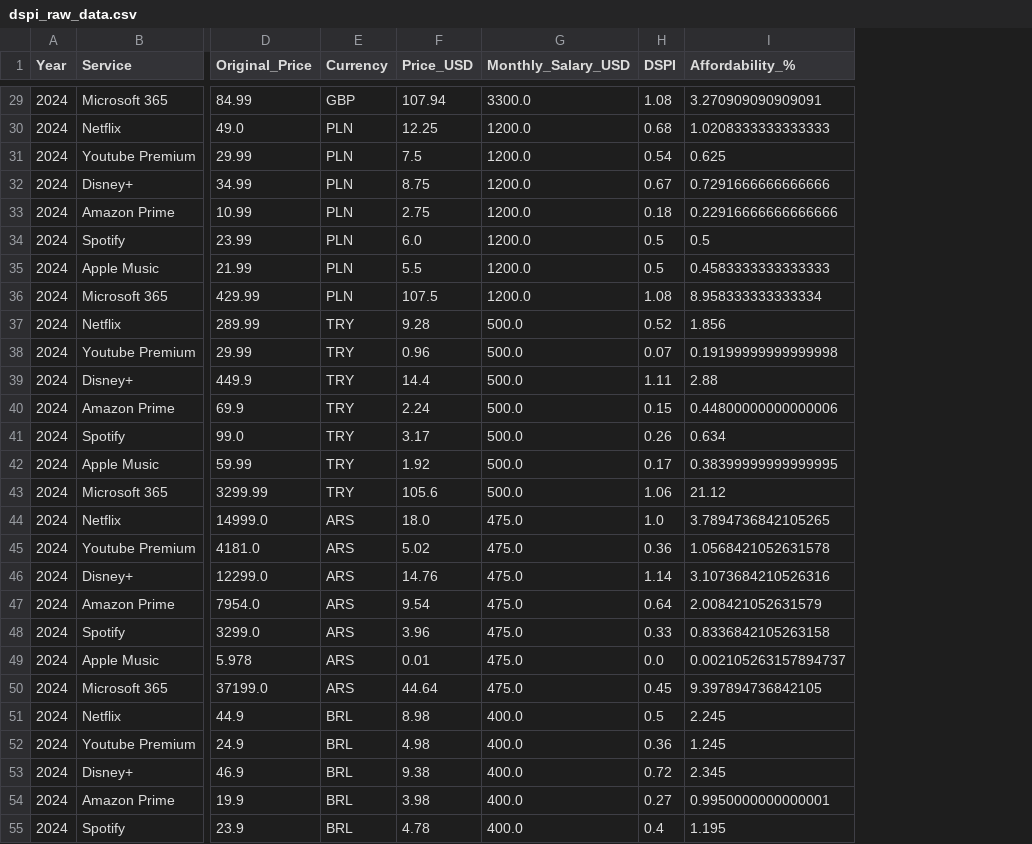
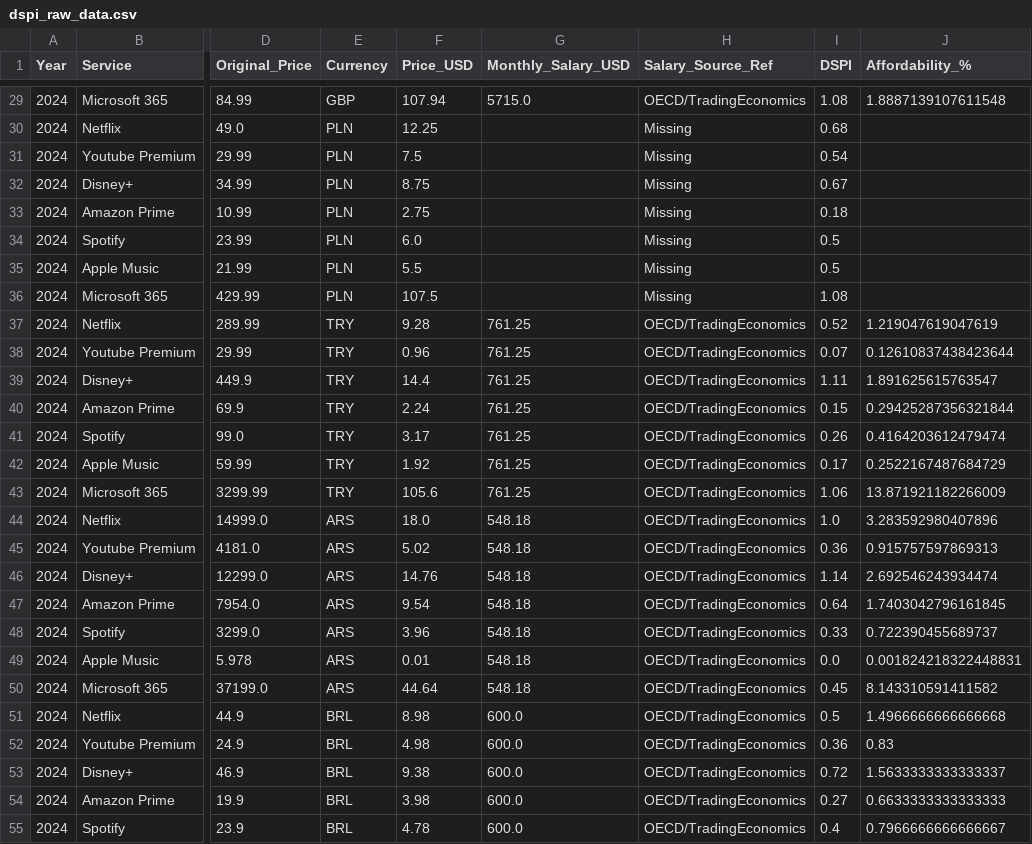
Before and after one commit to TimWeckbach/VPN-Data-Extraction-and-Analysis, a CSV file: Quantitative DATA/dspi_raw_data.csv, drawn as a sheet; only a part is shown, gaps mark what is left out; addresses are those after the commit; the diff covers the shown part only; the diff names each change by its address in the sheet, - before the commit and + after, or states it on an @@ line.

Commit message:
Update Google Sheet with verified salary data and link sources

```diff
--- a/Quantitative DATA/dspi_raw_data.csv
+++ b/Quantitative DATA/dspi_raw_data.csv
+column H (Salary_Source_Ref), rows 29-55: OECD/TradingEconomics | Missing | Missing | Missing | Missing | Missing | Missing | Missing | OECD/TradingEconomics | OECD/TradingEconomics | OECD/TradingEconomics | OECD/TradingEconomics | OECD/TradingEconomics | OECD/TradingEconomics | OECD/TradingEconomics | OECD/TradingEconomics | OECD/TradingEconomics | OECD/TradingEconomics | OECD/TradingEconomics | OECD/TradingEconomics | OECD/TradingEconomics | OECD/TradingEconomics | OECD/TradingEconomics | OECD/TradingEconomics | OECD/TradingEconomics | OECD/TradingEconomics | OECD/TradingEconomics
-G29 (Monthly_Salary_USD): 3300.0
+G29 (Monthly_Salary_USD): 5715.0
-J29 (Affordability_%): 3.270909090909091
+J29 (Affordability_%): 1.8887139107611548
-G30:G36 (Monthly_Salary_USD): 1200.0
+G30:G36 (Monthly_Salary_USD): (empty)
-J30 (Affordability_%): 1.0208333333333333
+J30 (Affordability_%): (empty)
-J31 (Affordability_%): 0.625
+J31 (Affordability_%): (empty)
-J32 (Affordability_%): 0.7291666666666666
+J32 (Affordability_%): (empty)
-J33 (Affordability_%): 0.22916666666666666
+J33 (Affordability_%): (empty)
-J34 (Affordability_%): 0.5
+J34 (Affordability_%): (empty)
-J35 (Affordability_%): 0.4583333333333333
+J35 (Affordability_%): (empty)
-J36 (Affordability_%): 8.958333333333334
+J36 (Affordability_%): (empty)
-G37:G43 (Monthly_Salary_USD): 500.0
+G37:G43 (Monthly_Salary_USD): 761.25
-J37 (Affordability_%): 1.856
+J37 (Affordability_%): 1.219047619047619
-J38 (Affordability_%): 0.19199999999999998
+J38 (Affordability_%): 0.12610837438423644
-J39 (Affordability_%): 2.88
+J39 (Affordability_%): 1.891625615763547
-J40 (Affordability_%): 0.44800000000000006
+J40 (Affordability_%): 0.29425287356321844
-J41 (Affordability_%): 0.634
+J41 (Affordability_%): 0.4164203612479474
-J42 (Affordability_%): 0.38399999999999995
+J42 (Affordability_%): 0.2522167487684729
-J43 (Affordability_%): 21.12
+J43 (Affordability_%): 13.871921182266009
-G44:G50 (Monthly_Salary_USD): 475.0
+G44:G50 (Monthly_Salary_USD): 548.18
-J44 (Affordability_%): 3.7894736842105265
+J44 (Affordability_%): 3.283592980407896
-J45 (Affordability_%): 1.0568421052631578
+J45 (Affordability_%): 0.915757597869313
-J46 (Affordability_%): 3.1073684210526316
+J46 (Affordability_%): 2.692546243934474
-J47 (Affordability_%): 2.008421052631579
+J47 (Affordability_%): 1.7403042796161845
-J48 (Affordability_%): 0.8336842105263158
+J48 (Affordability_%): 0.722390455689737
-J49 (Affordability_%): 0.002105263157894737
+J49 (Affordability_%): 0.001824218322448831
-J50 (Affordability_%): 9.397894736842105
+J50 (Affordability_%): 8.143310591411582
-G51:G55 (Monthly_Salary_USD): 400.0
+G51:G55 (Monthly_Salary_USD): 600.0
-J51 (Affordability_%): 2.245
+J51 (Affordability_%): 1.4966666666666668
-J52 (Affordability_%): 1.245
+J52 (Affordability_%): 0.83
-J53 (Affordability_%): 2.345
+J53 (Affordability_%): 1.5633333333333337
-J54 (Affordability_%): 0.9950000000000001
+J54 (Affordability_%): 0.6633333333333333
-J55 (Affordability_%): 1.195
+J55 (Affordability_%): 0.7966666666666667
```
Also changed, not shown: 96 edited cells elsewhere in this file, 5 other files.
